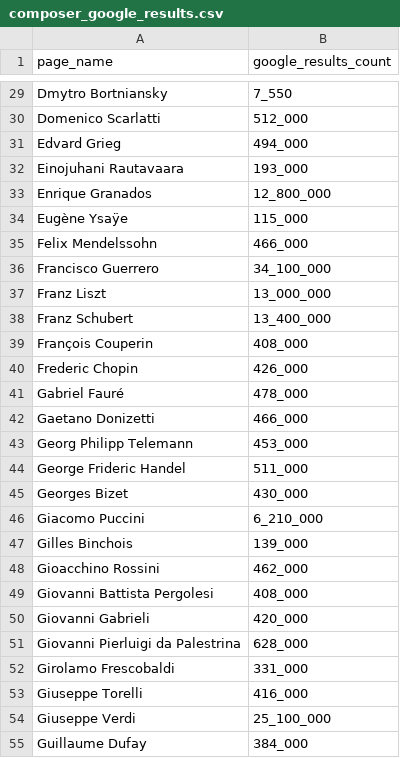
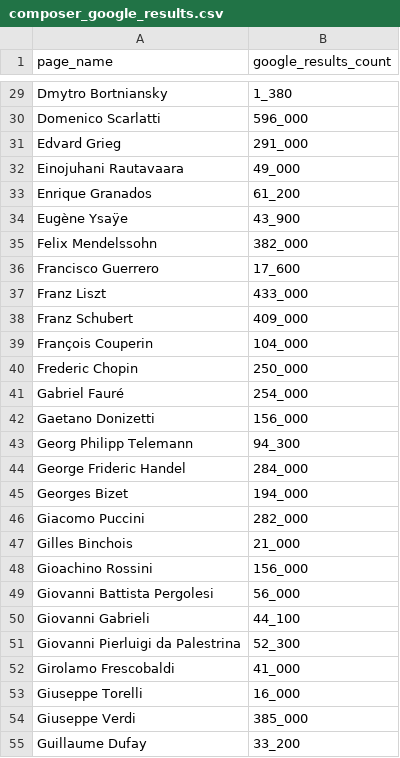
Before and after one commit to roberthead/composers, a CSV file: db/seed_data/composer_google_results.csv, drawn as a sheet; only a part is shown, gaps mark what is left out; the diff covers the shown part only; the diff names each change by its address in the sheet, - before the commit and + after, or states it on an @@ line.

Commit message:
Replace google results counts with more relevant numbers.

```diff
--- a/db/seed_data/composer_google_results.csv
+++ b/db/seed_data/composer_google_results.csv
-B29 (google_results_count): 7_550
+B29 (google_results_count): 1_380
-B30 (google_results_count): 512_000
+B30 (google_results_count): 596_000
-B31 (google_results_count): 494_000
+B31 (google_results_count): 291_000
-B32 (google_results_count): 193_000
+B32 (google_results_count): 49_000
-B33 (google_results_count): 12_800_000
+B33 (google_results_count): 61_200
-B34 (google_results_count): 115_000
+B34 (google_results_count): 43_900
-B35 (google_results_count): 466_000
+B35 (google_results_count): 382_000
-B36 (google_results_count): 34_100_000
+B36 (google_results_count): 17_600
-B37 (google_results_count): 13_000_000
+B37 (google_results_count): 433_000
-B38 (google_results_count): 13_400_000
+B38 (google_results_count): 409_000
-B39 (google_results_count): 408_000
+B39 (google_results_count): 104_000
-B40 (google_results_count): 426_000
+B40 (google_results_count): 250_000
-B41 (google_results_count): 478_000
+B41 (google_results_count): 254_000
-B42 (google_results_count): 466_000
+B42 (google_results_count): 156_000
-B43 (google_results_count): 453_000
+B43 (google_results_count): 94_300
-B44 (google_results_count): 511_000
+B44 (google_results_count): 284_000
-B45 (google_results_count): 430_000
+B45 (google_results_count): 194_000
-B46 (google_results_count): 6_210_000
+B46 (google_results_count): 282_000
-B47 (google_results_count): 139_000
+B47 (google_results_count): 21_000
-A48 (page_name): Gioacchino Rossini
+A48 (page_name): Gioachino Rossini
-B48 (google_results_count): 462_000
+B48 (google_results_count): 156_000
-B49 (google_results_count): 408_000
+B49 (google_results_count): 56_000
-B50 (google_results_count): 420_000
+B50 (google_results_count): 44_100
-B51 (google_results_count): 628_000
+B51 (google_results_count): 52_300
-B52 (google_results_count): 331_000
+B52 (google_results_count): 41_000
-B53 (google_results_count): 416_000
+B53 (google_results_count): 16_000
-B54 (google_results_count): 25_100_000
+B54 (google_results_count): 385_000
-B55 (google_results_count): 384_000
+B55 (google_results_count): 33_200
```
Also changed, not shown: 1 added row, 1 removed row and 81 edited cells elsewhere in this file.
